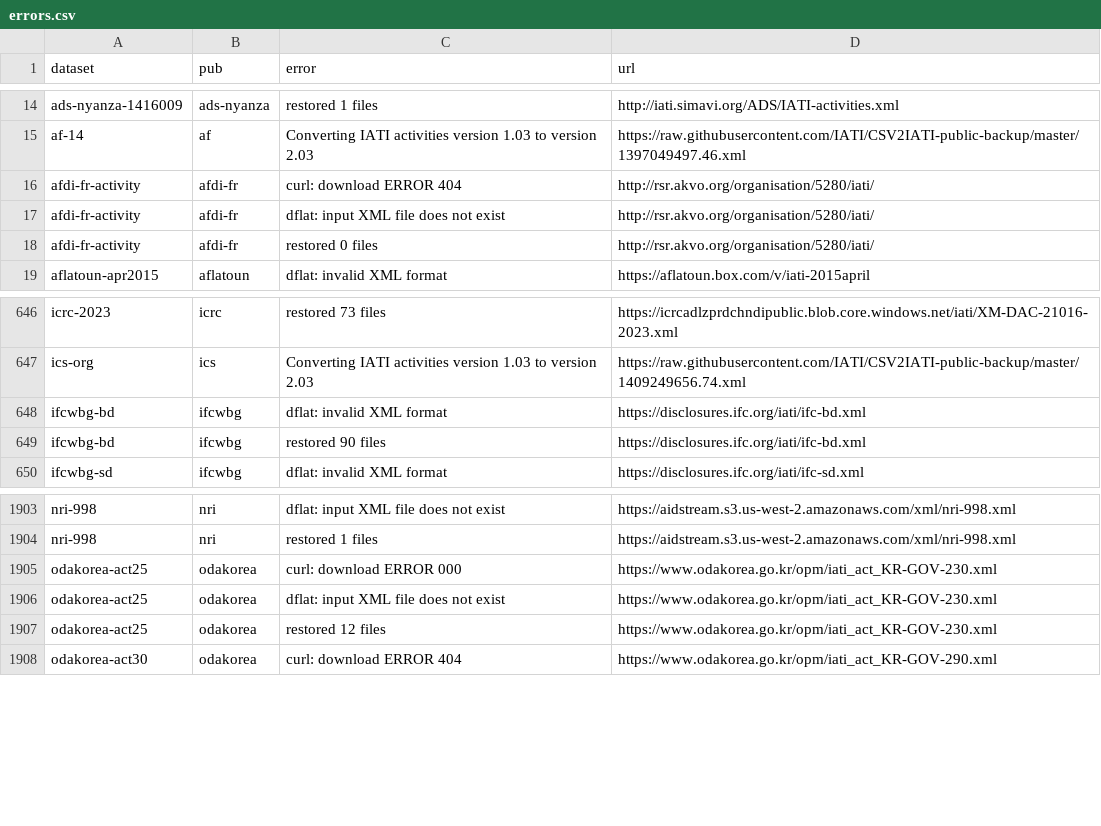
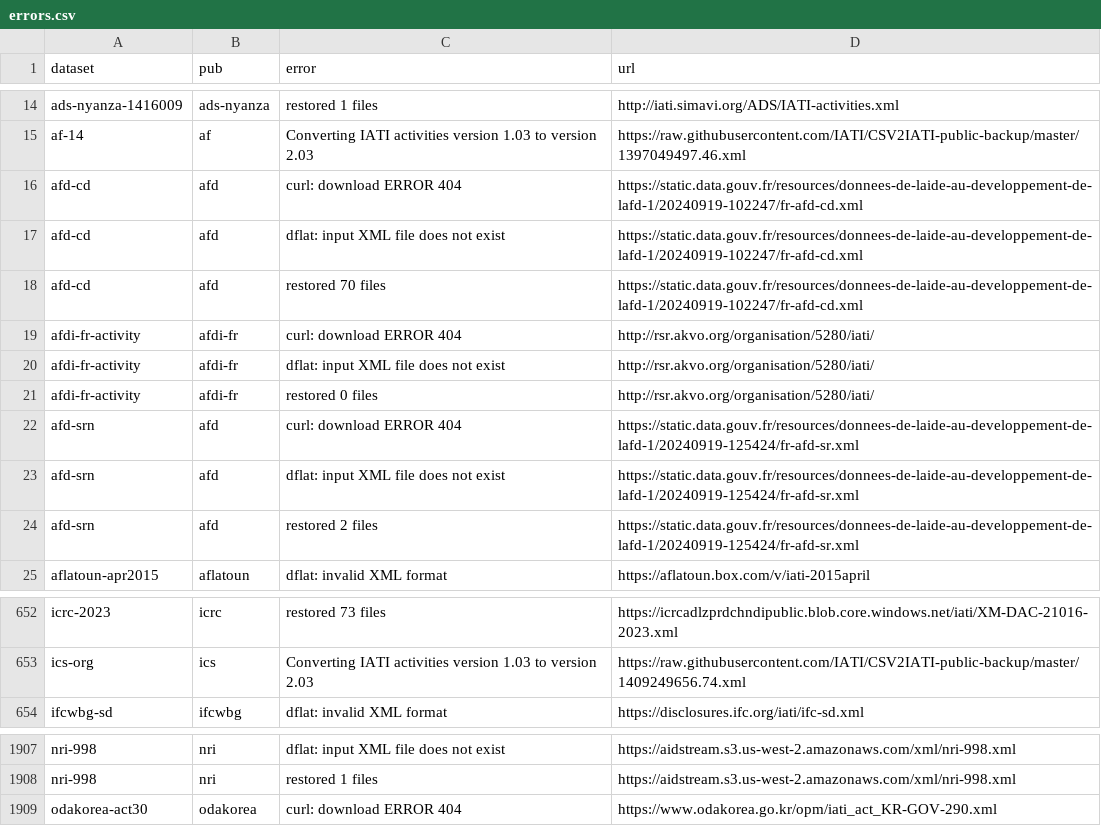
Before and after one commit to notshi/cleanerr, a CSV file: errors.csv, drawn as a sheet; only a part is shown, gaps mark what is left out; removed rows and columns are numbered as before the commit, all else as after; the diff names each change by its address in the sheet, - before the commit and + after, or states it on an @@ line.

```diff
--- a/errors.csv
+++ b/errors.csv
+row 16: afd-cd | afd | curl: download ERROR 404 | https://static.data.gouv.fr/resources/donnees-de-laide-au-developpement-de-lafd-1/20240919-102247/fr-afd-cd.xml
+row 17: afd-cd | afd | dflat: input XML file does not exist | https://static.data.gouv.fr/resources/donnees-de-laide-au-developpement-de-lafd-1/20240919-102247/fr-afd-cd.xml
+row 18: afd-cd | afd | restored 70 files | https://static.data.gouv.fr/resources/donnees-de-laide-au-developpement-de-lafd-1/20240919-102247/fr-afd-cd.xml
+row 22: afd-srn | afd | curl: download ERROR 404 | https://static.data.gouv.fr/resources/donnees-de-laide-au-developpement-de-lafd-1/20240919-125424/fr-afd-sr.xml
+row 23: afd-srn | afd | dflat: input XML file does not exist | https://static.data.gouv.fr/resources/donnees-de-laide-au-developpement-de-lafd-1/20240919-125424/fr-afd-sr.xml
+row 24: afd-srn | afd | restored 2 files | https://static.data.gouv.fr/resources/donnees-de-laide-au-developpement-de-lafd-1/20240919-125424/fr-afd-sr.xml
-row 648: ifcwbg-bd | ifcwbg | dflat: invalid XML format | https://disclosures.ifc.org/iati/ifc-bd.xml
-row 649: ifcwbg-bd | ifcwbg | restored 90 files | https://disclosures.ifc.org/iati/ifc-bd.xml
-row 1905: odakorea-act25 | odakorea | curl: download ERROR 000 | https://www.odakorea.go.kr/opm/iati_act_KR-GOV-230.xml
-row 1906: odakorea-act25 | odakorea | dflat: input XML file does not exist | https://www.odakorea.go.kr/opm/iati_act_KR-GOV-230.xml
-row 1907: odakorea-act25 | odakorea | restored 12 files | https://www.odakorea.go.kr/opm/iati_act_KR-GOV-230.xml
```
Also changed, not shown: 5 other files.
